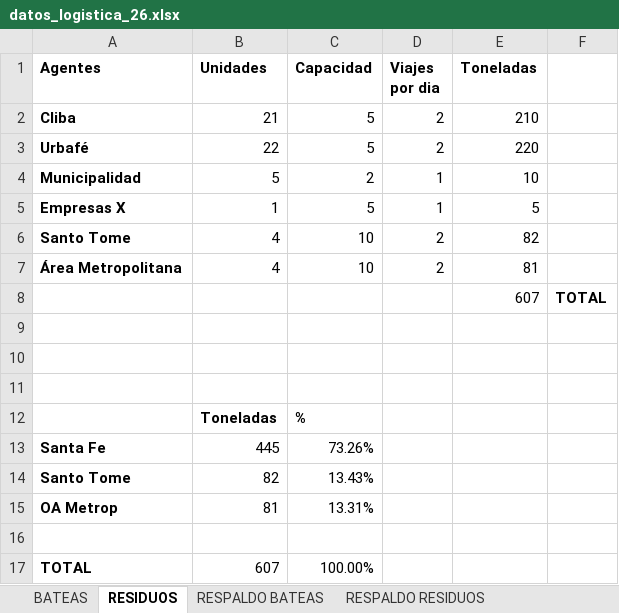
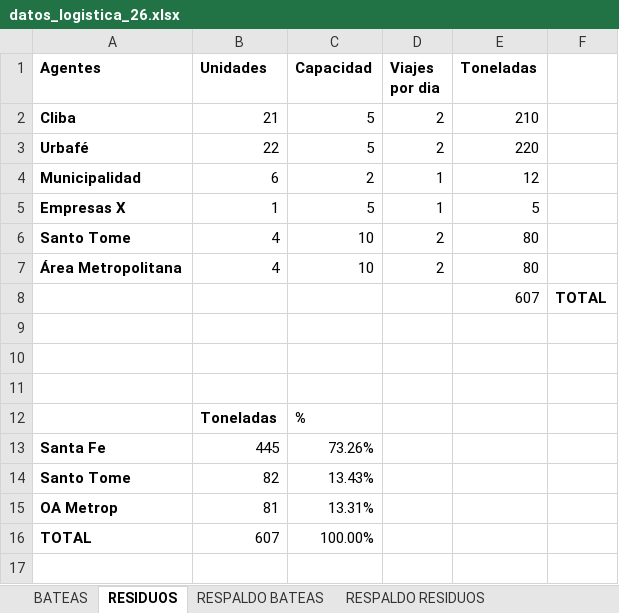
Before and after one commit to Enzo0192-rgb/LogisticaGIRSU, an Excel workbook: datos_logistica_26.xlsx, sheet RESIDUOS, drawn as a sheet; values as stored, in another font and other column widths than the file's, no borders; the diff names each change by its address in the sheet, - before the commit and + after, or states it on an @@ line.

```diff
--- a/datos_logistica_26.xlsx (sheet RESIDUOS)
+++ b/datos_logistica_26.xlsx (sheet RESIDUOS)
-B4 (Unidades): 5
+B4 (Unidades): 6
-E4 (Toneladas): 10
+E4 (Toneladas): 12
-E6 (Toneladas): 82
+E6 (Toneladas): 80
-E7 (Toneladas): 81
+E7 (Toneladas): 80
-row 16: (empty)
```
Also changed, not shown: sheet RESPALDO RESIDUOS, sheet BATEAS, other sheet tabs, formulas that keep their value, 1 other file.
